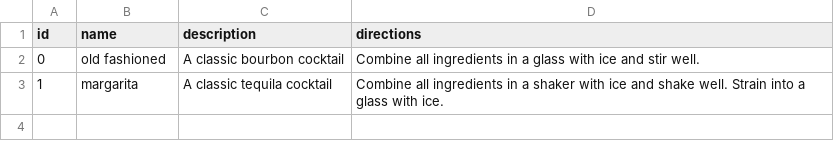
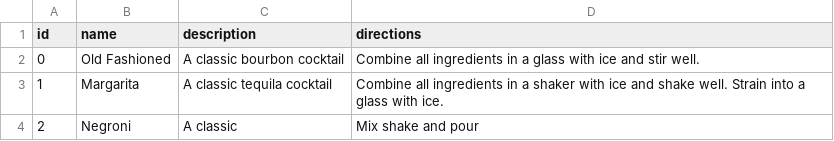
Before and after one commit to evanfp582/cocktail-site, a CSV file: database_junk/files/cocktails.csv, drawn as a sheet.

```diff
--- a/database_junk/files/cocktails.csv
+++ b/database_junk/files/cocktails.csv
@@ -1,3 +1,4 @@
 id,name,description,directions
-0,old fashioned,A classic bourbon cocktail,Combine all ingredients in a glass with ice and stir well.
-1,margarita,A classic tequila cocktail,Combine all ingredients in a shaker with ice and shake well. Strain into a glass with ice.
+0,Old Fashioned,A classic bourbon cocktail,Combine all ingredients in a glass with ice and stir well.
+1,Margarita,A classic tequila cocktail,Combine all ingredients in a shaker with ice and shake well. Strain into a glass with ice.
+2,Negroni,A classic,Mix shake and pour
```
Also changed, not shown: database_junk/files/cocktail_ingredients.csv, 3 other files.
